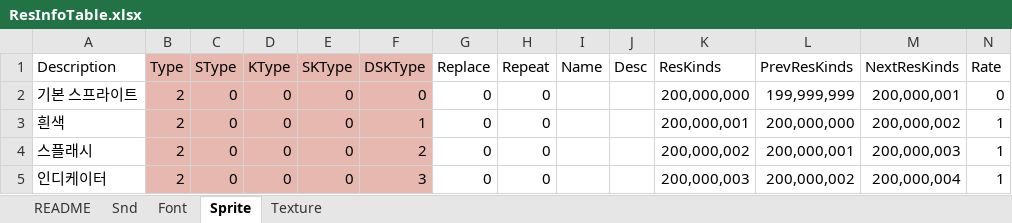
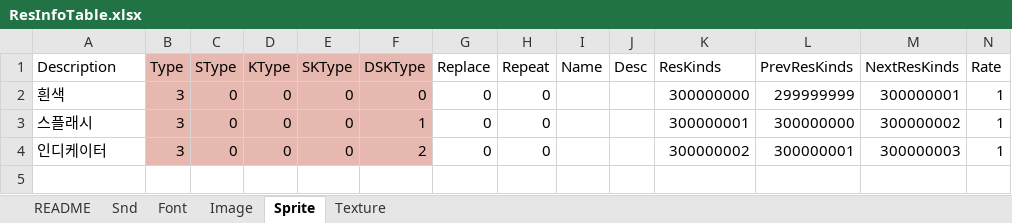
Before and after one commit to devmodle/0300000001.module_unitypackages, an Excel workbook: Templates/Tables/ResInfo/ResInfoTable.xlsx, sheet Sprite, drawn as a sheet; only a part is shown; values as stored, in another font and other column widths than the file's, no borders; charts and pictures not drawn; removed rows and columns are numbered as before the commit, all else as after; rows hold the shown columns only; the diff names each change by its address in the sheet, - before the commit and + after, or states it on an @@ line.

```diff
--- a/Templates/Tables/ResInfo/ResInfoTable.xlsx (sheet Sprite)
+++ b/Templates/Tables/ResInfo/ResInfoTable.xlsx (sheet Sprite)
+sheet tab: Image
-row 2: 기본 스프라이트 | 2 | 0 | 0 | 0 | 0 | 0 | 0 |  |  | 200,000,000 | 199,999,999 | 200,000,001 | 0
-B2:B4 (Type): 2
+B2:B4 (Type): 3
-F2 (DSKType): 1
+F2 (DSKType): 0
-K2 (ResKinds): 200,000,001
+K2 (ResKinds): 300000000
-L2 (PrevResKinds): 200,000,000
+L2 (PrevResKinds): 299999999
-M2 (NextResKinds): 200,000,002
+M2 (NextResKinds): 300000001
-F3 (DSKType): 2
+F3 (DSKType): 1
-K3 (ResKinds): 200,000,002
+K3 (ResKinds): 300000001
-L3 (PrevResKinds): 200,000,001
+L3 (PrevResKinds): 300000000
-M3 (NextResKinds): 200,000,003
+M3 (NextResKinds): 300000002
-F4 (DSKType): 3
+F4 (DSKType): 2
-K4 (ResKinds): 200,000,003
+K4 (ResKinds): 300000002
-L4 (PrevResKinds): 200,000,002
+L4 (PrevResKinds): 300000001
-M4 (NextResKinds): 200,000,004
+M4 (NextResKinds): 300000003
```
Also changed, not shown: sheet README, sheet Texture, sheet Snd, sheet Font, formulas that keep their value, charts or pictures, Templates/Tables/AbilityInfo/AbilityInfoTable.xlsx, Templates/Tables/EpisodeInfo/EpisodeInfoTable.xlsx, 24 other files.
